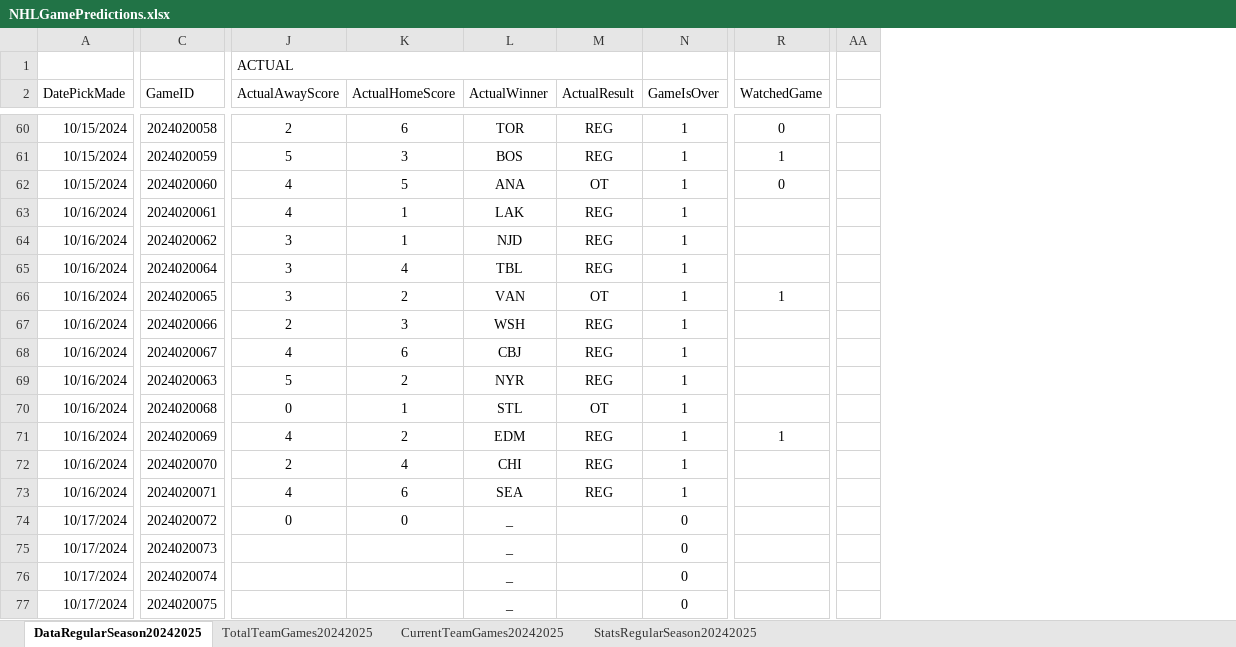
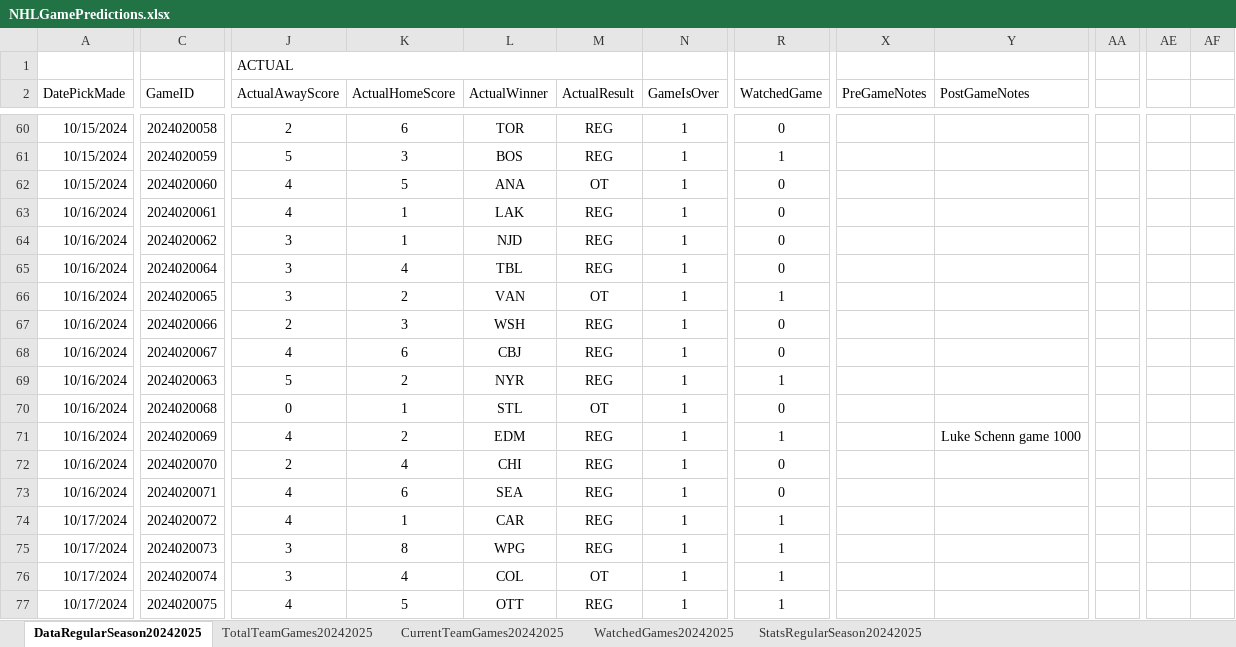
Before and after one commit to abriggs914/Coding_Practice, an Excel workbook: Python/Jerseys/NHLGamePredictions.xlsx, sheet DataRegularSeason20242025, drawn as a sheet; only a part is shown, gaps mark what is left out; values as stored, in another font and other column widths than the file's, no borders; conditional formats and table styles not drawn; removed rows and columns are numbered as before the commit, all else as after; the diff covers the shown part only; the diff names each change by its address in the sheet, - before the commit and + after, or states it on an @@ line.

Commit message:
2024-10-21 GamePredictions

```diff
--- a/Python/Jerseys/NHLGamePredictions.xlsx (sheet DataRegularSeason20242025)
+++ b/Python/Jerseys/NHLGamePredictions.xlsx (sheet DataRegularSeason20242025)
+sheet tab: WatchedGames20242025
+column X (PreGameNotes), empty
+column Y (PostGameNotes), row 71: Luke Schenn game 1000
-column AA, empty
+column AA, empty
+column AE, empty
+column AF, empty
-R63:R65 (WatchedGame): (empty)
+R63:R65 (WatchedGame): 0
-R67:R68 (WatchedGame): (empty)
+R67:R68 (WatchedGame): 0
-R69 (WatchedGame): (empty)
+R69 (WatchedGame): 1
-R70 (WatchedGame): (empty)
+R70 (WatchedGame): 0
-R72:R73 (WatchedGame): (empty)
+R72:R73 (WatchedGame): 0
-J74 (ActualAwayScore): 0
+J74 (ActualAwayScore): 4
-K74 (ActualHomeScore): 0
+K74 (ActualHomeScore): 1
-L74 (ActualWinner): _
+L74 (ActualWinner): CAR
-M74:M75 (ActualResult): (empty)
+M74:M75 (ActualResult): REG
-N74:N77 (GameIsOver): 0
+N74:N77 (GameIsOver): 1
-R74:R77 (WatchedGame): (empty)
+R74:R77 (WatchedGame): 1
-J75:J76 (ActualAwayScore): (empty)
+J75:J76 (ActualAwayScore): 3
-K75 (ActualHomeScore): (empty)
+K75 (ActualHomeScore): 8
-L75 (ActualWinner): _
+L75 (ActualWinner): WPG
-K76 (ActualHomeScore): (empty)
+K76 (ActualHomeScore): 4
-L76 (ActualWinner): _
+L76 (ActualWinner): COL
-M76 (ActualResult): (empty)
+M76 (ActualResult): OT
-J77 (ActualAwayScore): (empty)
+J77 (ActualAwayScore): 4
-K77 (ActualHomeScore): (empty)
+K77 (ActualHomeScore): 5
-L77 (ActualWinner): _
+L77 (ActualWinner): OTT
-M77 (ActualResult): (empty)
+M77 (ActualResult): REG
```
Also changed, not shown: 3 added columns, 2 removed columns and 171 edited cells elsewhere in this sheet, sheet StatsRegularSeason20242025, sheet CurrentTeamGames20242025, formulas that keep their value.
